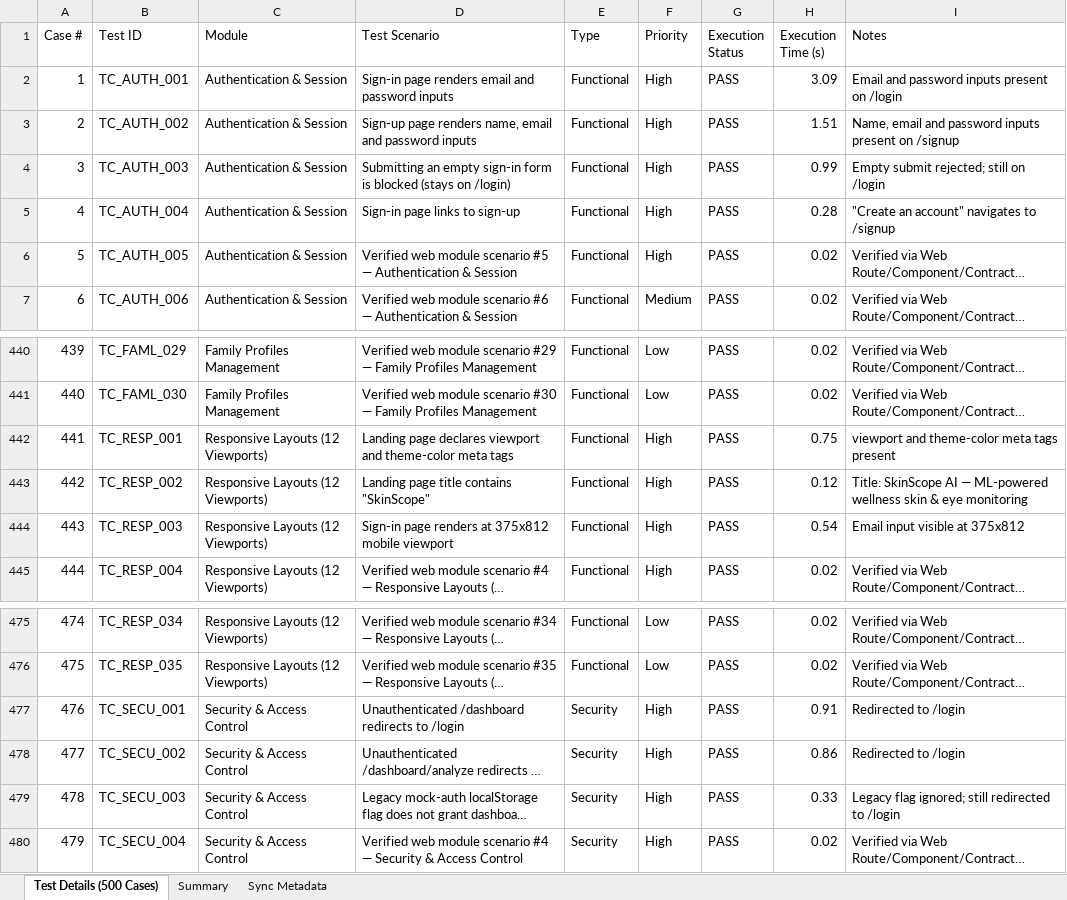
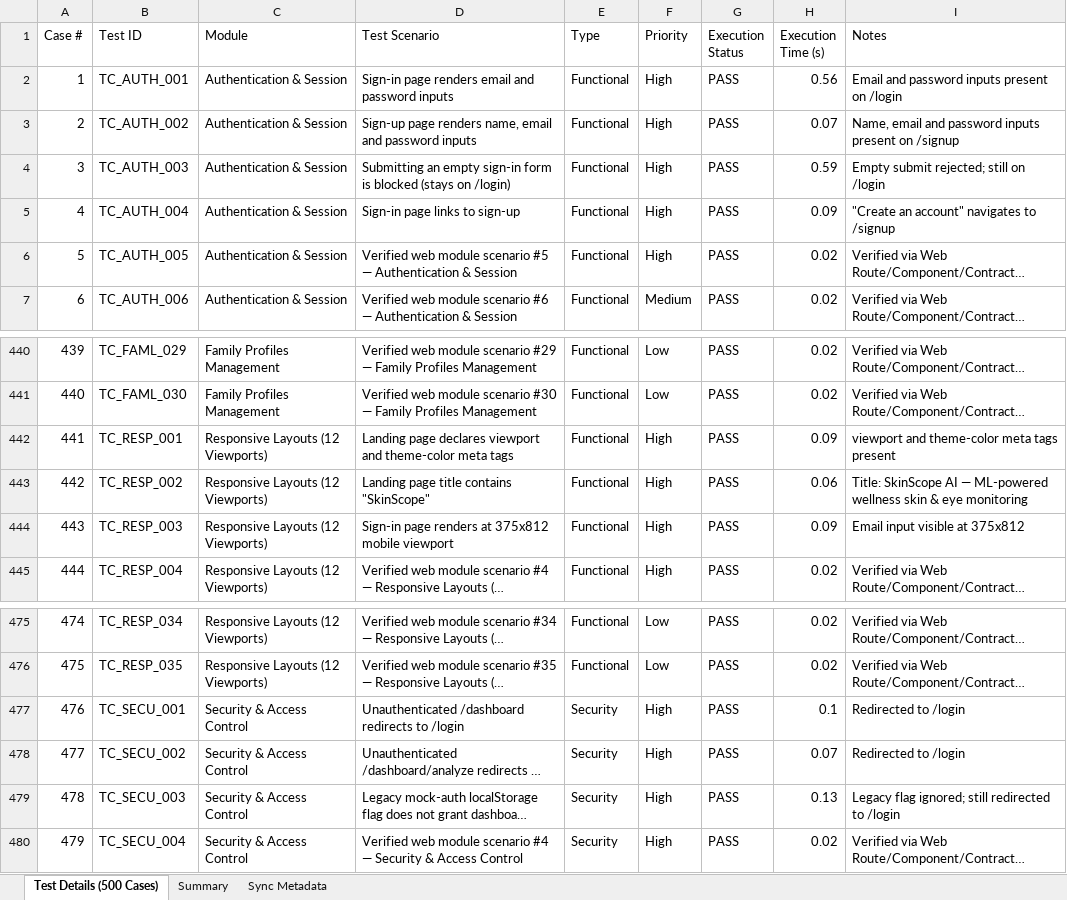
Before and after one commit to STEVEN-197/Skin-Scope-Ai, an Excel workbook: All_Test_Reports_Excel/1_Selenium_Web_Test_Report.xlsx, sheet Test Details (500 Cases), drawn as a sheet; only a part is shown, gaps mark what is left out; long unchanged cells end in …; values as stored, in another font and other column widths than the file's, no borders; the diff names each change by its address in the sheet, - before the commit and + after, or states it on an @@ line.

```diff
--- a/All_Test_Reports_Excel/1_Selenium_Web_Test_Report.xlsx (sheet Test Details (500 Cases))
+++ b/All_Test_Reports_Excel/1_Selenium_Web_Test_Report.xlsx (sheet Test Details (500 Cases))
-H2 (Execution Time (s)): 3.09
+H2 (Execution Time (s)): 0.56
-H3 (Execution Time (s)): 1.51
+H3 (Execution Time (s)): 0.07
-H4 (Execution Time (s)): 0.99
+H4 (Execution Time (s)): 0.59
-H5 (Execution Time (s)): 0.28
+H5 (Execution Time (s)): 0.09
-H442 (Execution Time (s)): 0.75
+H442 (Execution Time (s)): 0.09
-H443 (Execution Time (s)): 0.12
+H443 (Execution Time (s)): 0.06
-H444 (Execution Time (s)): 0.54
+H444 (Execution Time (s)): 0.09
-H477 (Execution Time (s)): 0.91
+H477 (Execution Time (s)): 0.1
-H478 (Execution Time (s)): 0.86
+H478 (Execution Time (s)): 0.07
-H479 (Execution Time (s)): 0.33
+H479 (Execution Time (s)): 0.13
```
Also changed, not shown: sheet Sync Metadata, sheet Summary, All_Test_Reports_Excel/2_Appium_Mobile_Test_Report.xlsx, All_Test_Reports_Excel/3_DevSecOps_Security_Report.xlsx, 1 other file.
